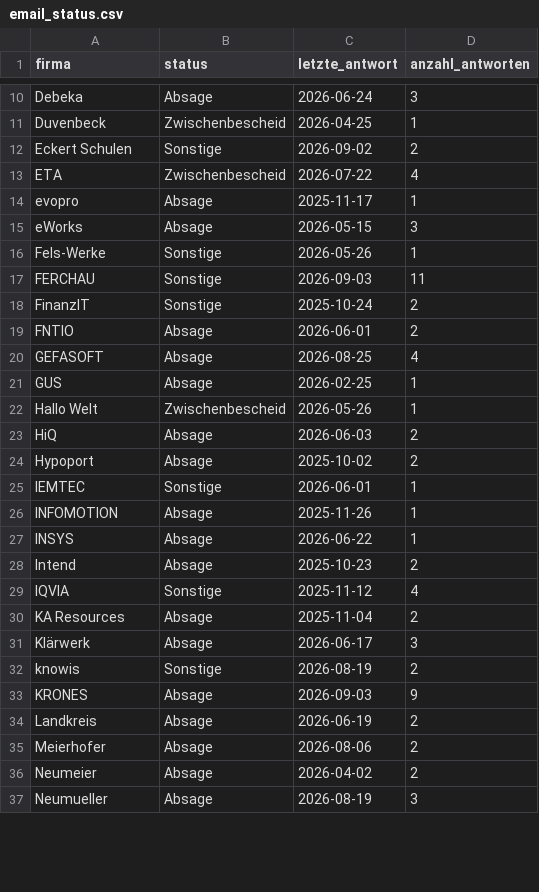
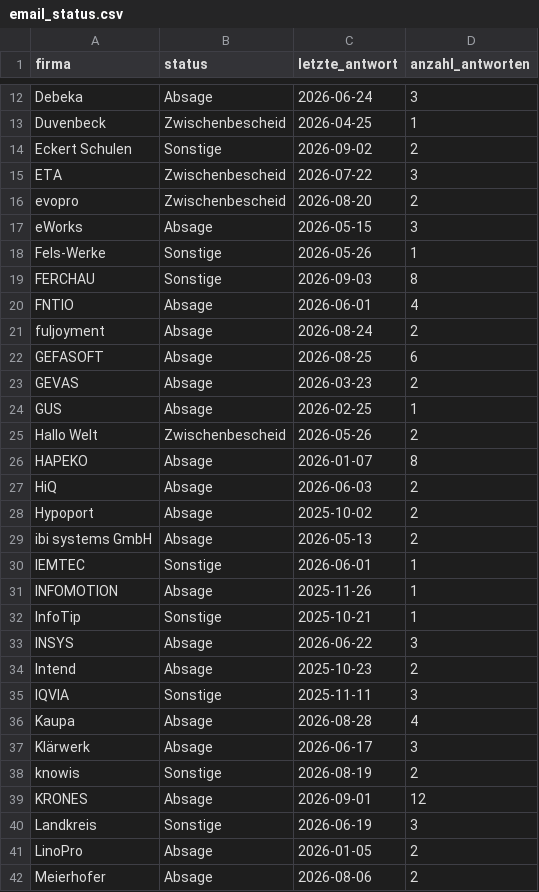
Before and after one commit to eufunk/regensburg-job-application-dashboard, a CSV file: data/email_status.csv, drawn as a sheet; only a part is shown, gaps mark what is left out; the shorter side is filled out with more unchanged rows; the diff covers the shown part only.

```diff
--- a/data/email_status.csv
+++ b/data/email_status.csv
@@ -12,24 +14,29 @@ Duvenbeck,Zwischenbescheid,2026-04-25,1
 Eckert Schulen,Sonstige,2026-09-02,2
-ETA,Zwischenbescheid,2026-07-22,4
-evopro,Absage,2025-11-17,1
+ETA,Zwischenbescheid,2026-07-22,3
+evopro,Zwischenbescheid,2026-08-20,2
 eWorks,Absage,2026-05-15,3
 Fels-Werke,Sonstige,2026-05-26,1
-FERCHAU,Sonstige,2026-09-03,11
-FinanzIT,Sonstige,2025-10-24,2
-FNTIO,Absage,2026-06-01,2
-GEFASOFT,Absage,2026-08-25,4
+FERCHAU,Sonstige,2026-09-03,8
+FNTIO,Absage,2026-06-01,4
+fuljoyment,Absage,2026-08-24,2
+GEFASOFT,Absage,2026-08-25,6
+GEVAS,Absage,2026-03-23,2
 GUS,Absage,2026-02-25,1
-Hallo Welt,Zwischenbescheid,2026-05-26,1
+Hallo Welt,Zwischenbescheid,2026-05-26,2
+HAPEKO,Absage,2026-01-07,8
 HiQ,Absage,2026-06-03,2
 Hypoport,Absage,2025-10-02,2
+ibi systems GmbH,Absage,2026-05-13,2
 IEMTEC,Sonstige,2026-06-01,1
 INFOMOTION,Absage,2025-11-26,1
-INSYS,Absage,2026-06-22,1
+InfoTip,Sonstige,2025-10-21,1
+INSYS,Absage,2026-06-22,3
 Intend,Absage,2025-10-23,2
-IQVIA,Sonstige,2025-11-12,4
-KA Resources,Absage,2025-11-04,2
+IQVIA,Sonstige,2025-11-11,3
+Kaupa,Absage,2026-08-28,4
 Klärwerk,Absage,2026-06-17,3
 knowis,Sonstige,2026-08-19,2
-KRONES,Absage,2026-09-03,9
-Landkreis,Absage,2026-06-19,2
+KRONES,Absage,2026-09-01,12
+Landkreis,Sonstige,2026-06-19,3
+LinoPro,Absage,2026-01-05,2
 Meierhofer,Absage,2026-08-06,2
```
Also changed, not shown: 7 added rows and 16 edited cells elsewhere in this file, 4 other files.
